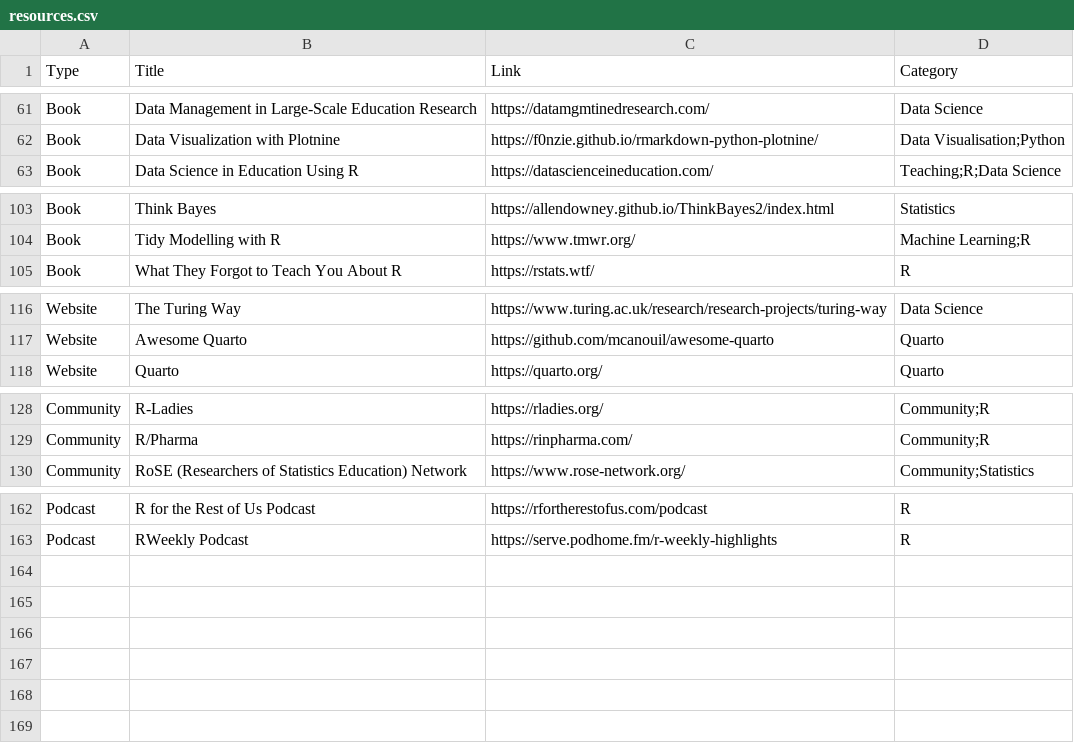
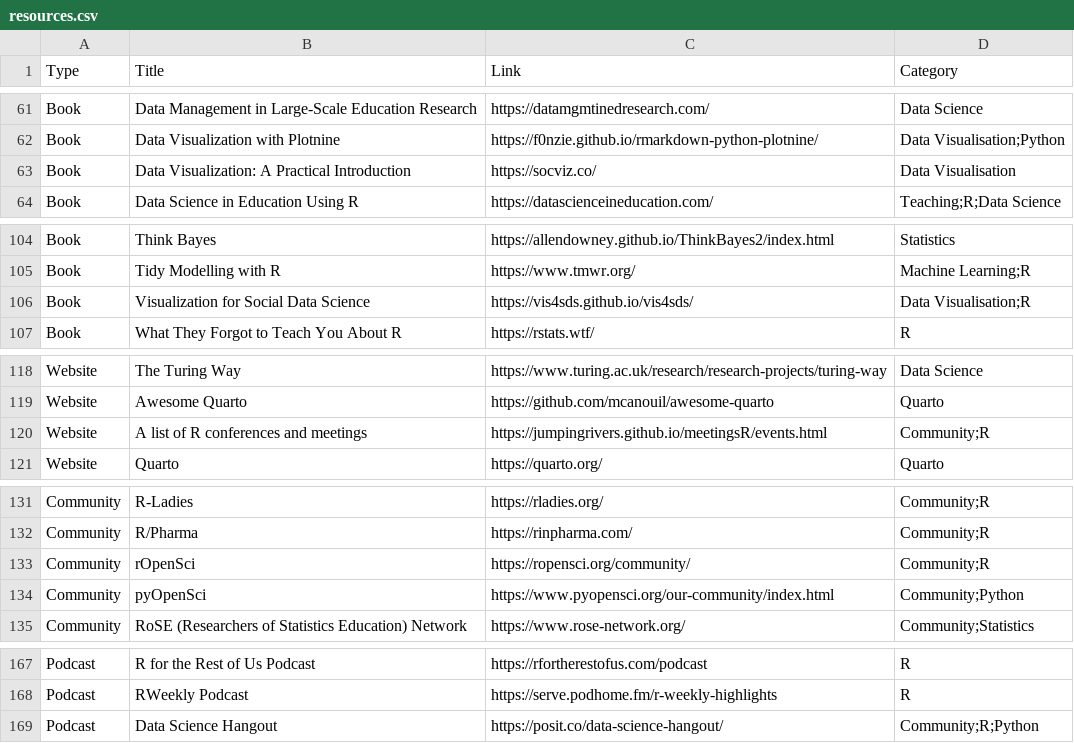
Before and after one commit to nrennie/data-science-resources, a CSV file: resources.csv, drawn as a sheet; only a part is shown, gaps mark what is left out.

Commit message:
Update resources.csv

```diff
--- a/resources.csv
+++ b/resources.csv
@@ -62,2 +62,3 @@ Book,Data Management in Large-Scale Education Research,https://datamgmtinedresea
 Book,Data Visualization with Plotnine,https://f0nzie.github.io/rmarkdown-python-plotnine/,Data Visualisation;Python
+Book,Data Visualization: A Practical Introduction,https://socviz.co/,Data Visualisation
 Book,Data Science in Education Using R,https://datascienceineducation.com/,Teaching;R;Data Science
@@ -104,2 +105,3 @@ Book,Think Bayes,https://allendowney.github.io/ThinkBayes2/index.html,Statistics
 Book,Tidy Modelling with R,https://www.tmwr.org/,Machine Learning;R
+Book,Visualization for Social Data Science,https://vis4sds.github.io/vis4sds/,Data Visualisation;R
 Book,What They Forgot to Teach You About R,https://rstats.wtf/,R
@@ -117,2 +119,3 @@ Website,The Turing Way,https://www.turing.ac.uk/research/research-projects/turin
 Website,Awesome Quarto,https://github.com/mcanouil/awesome-quarto,Quarto
+Website,A list of R conferences and meetings,https://jumpingrivers.github.io/meetingsR/events.html,Community;R
 Website,Quarto,https://quarto.org/,Quarto
@@ -129,2 +132,4 @@ Community,R-Ladies,https://rladies.org/,Community;R
 Community,R/Pharma,https://rinpharma.com/,Community;R
+Community,rOpenSci,https://ropensci.org/community/,Community;R
+Community,pyOpenSci,https://www.pyopensci.org/our-community/index.html,Community;Python
 Community,RoSE (Researchers of Statistics Education) Network,https://www.rose-network.org/,Community;Statistics
@@ -163 +168,2 @@ Podcast,R for the Rest of Us Podcast,https://rfortherestofus.com/podcast,R
 Podcast,RWeekly Podcast,https://serve.podhome.fm/r-weekly-highlights,R
+Podcast,Data Science Hangout,https://posit.co/data-science-hangout/,Community;R;Python
```
